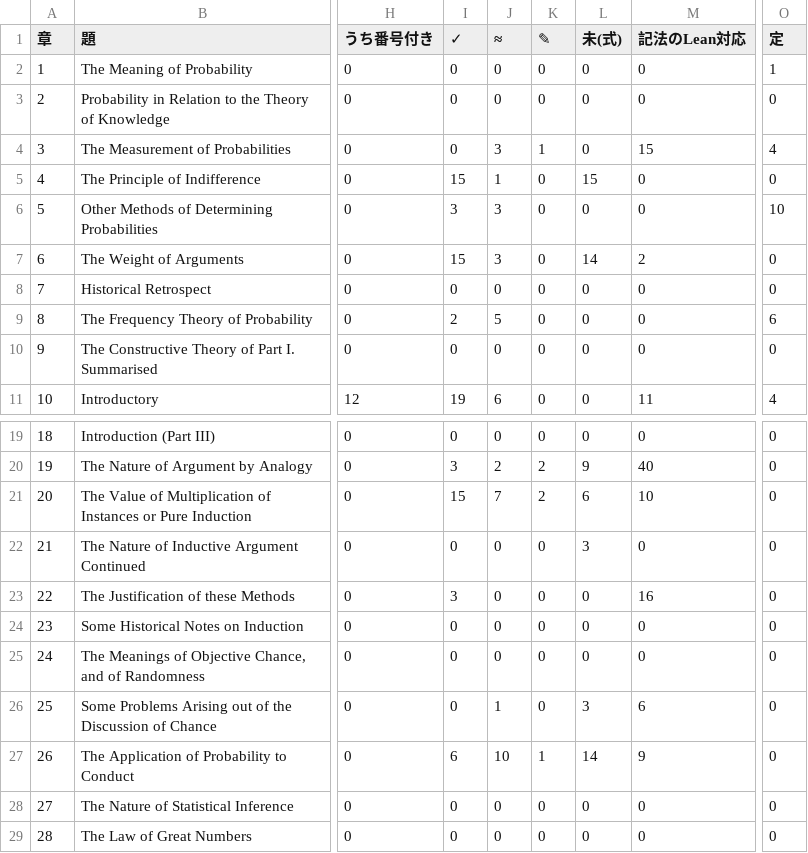
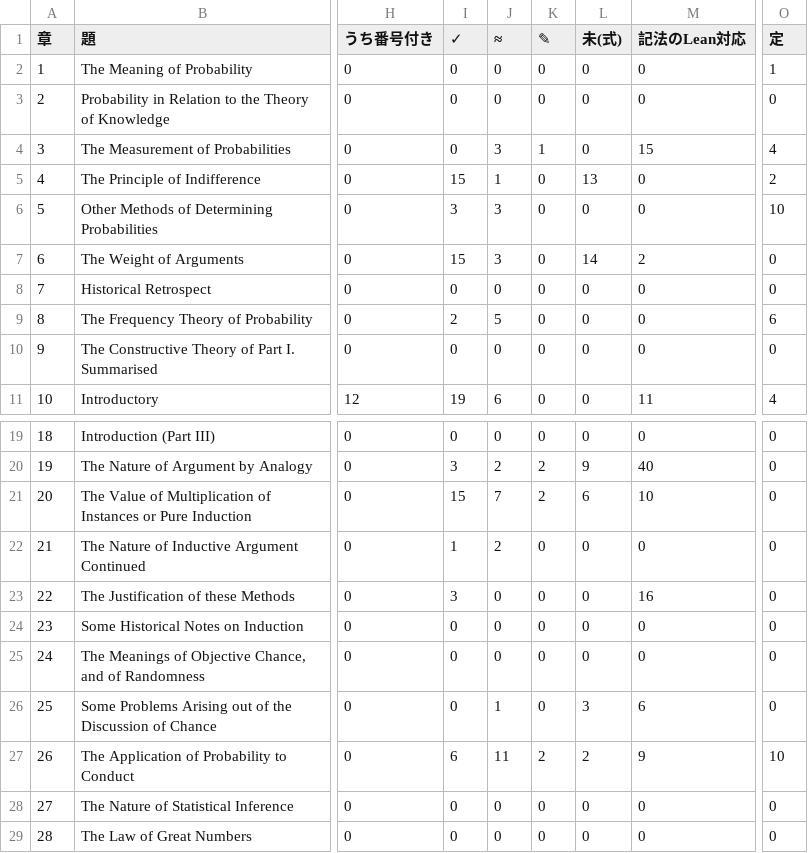
Before and after one commit to kazzarai/keynes-treatise-lean-audit, a CSV file: docs/全数台帳/summary.csv, drawn as a sheet; only a part is shown, gaps mark what is left out; the diff names each change by its address in the sheet, - before the commit and + after, or states it on an @@ line.

```diff
--- a/docs/全数台帳/summary.csv
+++ b/docs/全数台帳/summary.csv
-L5 (未(式)): 15
+L5 (未(式)): 13
-O5 (定): 0
+O5 (定): 2
-I22 (✓): 0
+I22 (✓): 1
-J22 (≈): 0
+J22 (≈): 2
-L22 (未(式)): 3
+L22 (未(式)): 0
-J27 (≈): 10
+J27 (≈): 11
-K27 (✎): 1
+K27 (✎): 2
-L27 (未(式)): 14
+L27 (未(式)): 2
-O27 (定): 0
+O27 (定): 10
```
Also changed, not shown: 16 other files.
